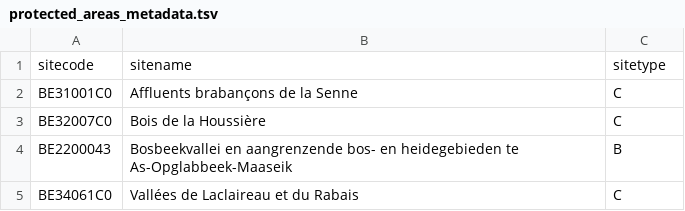
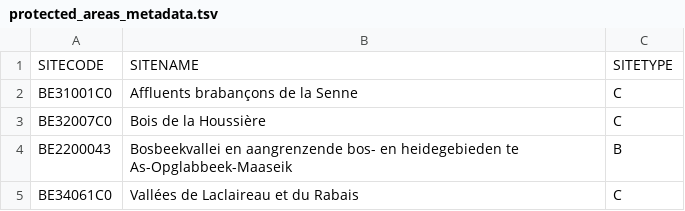
Before and after one commit to trias-project/occurrence, a TSV file: data/output/protected_areas_metadata.tsv, drawn as a sheet; only a part is shown; removed rows and columns are numbered as before the commit, all else as after; the diff names each change by its address in the sheet, - before the commit and + after, or states it on an @@ line.

Commit message:
Set original columns metadata about protected_areas

```diff
--- a/data/output/protected_areas_metadata.tsv
+++ b/data/output/protected_areas_metadata.tsv
-row 1: sitecode | sitename | sitetype
+row 1: SITECODE | SITENAME | SITETYPE
```
